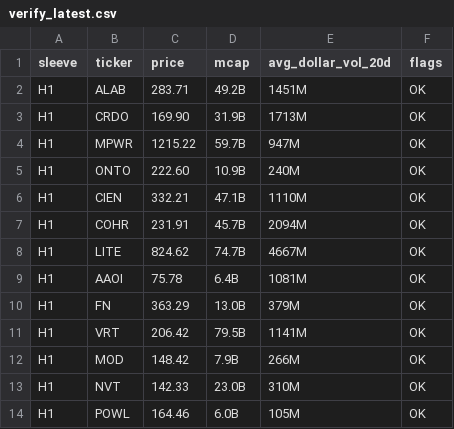
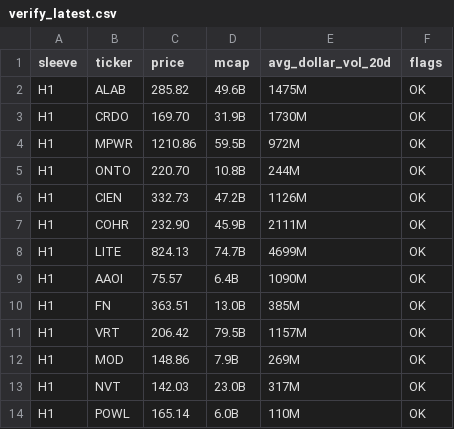
Before and after one commit to cope73/market-scan, a CSV file: out/verify_latest.csv, drawn as a sheet; only a part is shown; the diff covers the shown part only.

```diff
--- a/out/verify_latest.csv
+++ b/out/verify_latest.csv
@@ -1,14 +1,14 @@
 sleeve,ticker,price,mcap,avg_dollar_vol_20d,flags
-H1,ALAB,283.71,49.2B,1451M,OK
-H1,CRDO,169.90,31.9B,1713M,OK
-H1,MPWR,1215.22,59.7B,947M,OK
-H1,ONTO,222.60,10.9B,240M,OK
-H1,CIEN,332.21,47.1B,1110M,OK
-H1,COHR,231.91,45.7B,2094M,OK
-H1,LITE,824.62,74.7B,4667M,OK
-H1,AAOI,75.78,6.4B,1081M,OK
-H1,FN,363.29,13.0B,379M,OK
-H1,VRT,206.42,79.5B,1141M,OK
-H1,MOD,148.42,7.9B,266M,OK
-H1,NVT,142.33,23.0B,310M,OK
-H1,POWL,164.46,6.0B,105M,OK
+H1,ALAB,285.82,49.6B,1475M,OK
+H1,CRDO,169.70,31.9B,1730M,OK
+H1,MPWR,1210.86,59.5B,972M,OK
+H1,ONTO,220.70,10.8B,244M,OK
+H1,CIEN,332.73,47.2B,1126M,OK
+H1,COHR,232.90,45.9B,2111M,OK
+H1,LITE,824.13,74.7B,4699M,OK
+H1,AAOI,75.57,6.4B,1090M,OK
+H1,FN,363.51,13.0B,385M,OK
+H1,VRT,206.42,79.5B,1157M,OK
+H1,MOD,148.86,7.9B,269M,OK
+H1,NVT,142.03,23.0B,317M,OK
+H1,POWL,165.14,6.0B,110M,OK
```
Also changed, not shown: 152 edited cells elsewhere in this file, data/intraday.csv, data/prices.csv, 5 other files.
